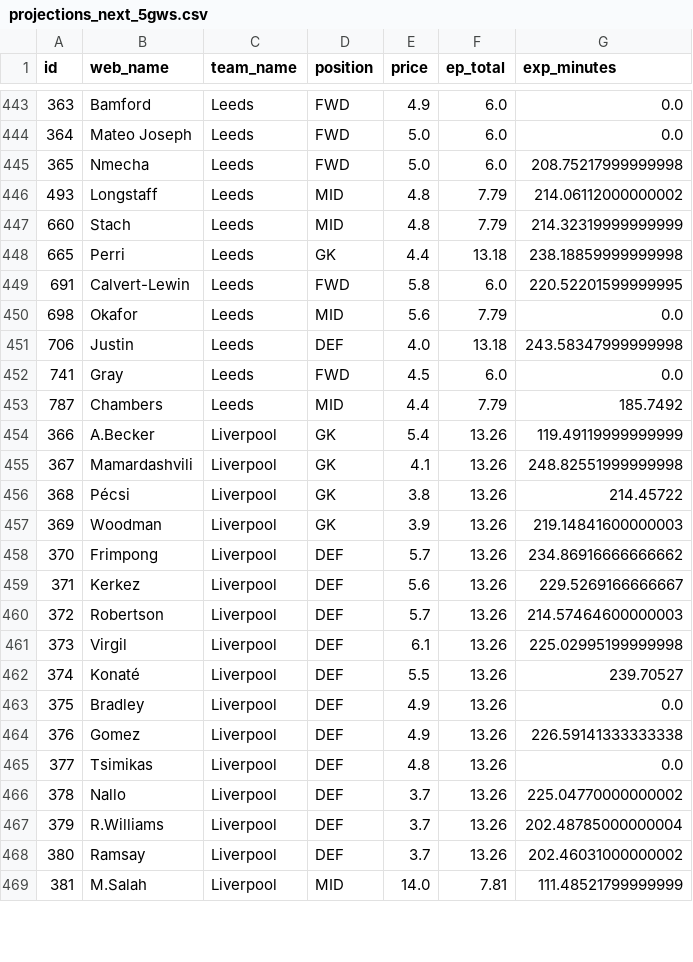
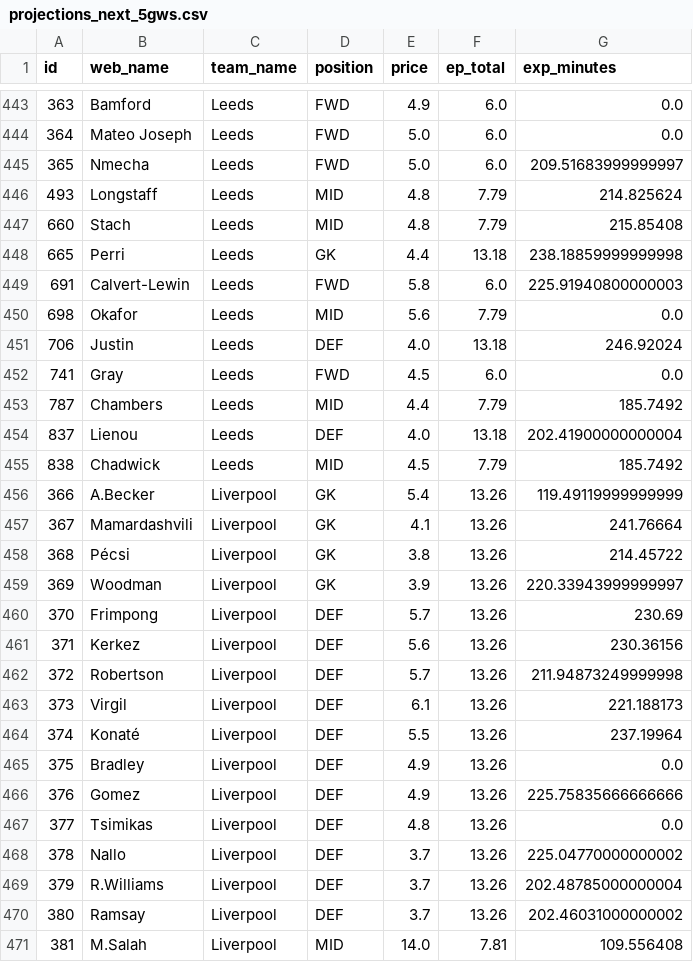
Before and after one commit to Willo-1982/fpl-analytics-advanced, a CSV file: data/cache/projections_next_5gws.csv, drawn as a sheet; only a part is shown, gaps mark what is left out; the diff covers the shown part only.

```diff
--- a/data/cache/projections_next_5gws.csv
+++ b/data/cache/projections_next_5gws.csv
@@ -444,22 +444,24 @@ id,web_name,team_name,position,price,ep_total,exp_minutes
 364,Mateo Joseph,Leeds,FWD,5.0,6.0,0.0
-365,Nmecha,Leeds,FWD,5.0,6.0,208.75217999999998
-493,Longstaff,Leeds,MID,4.8,7.79,214.06112000000002
-660,Stach,Leeds,MID,4.8,7.79,214.32319999999999
+365,Nmecha,Leeds,FWD,5.0,6.0,209.51683999999997
+493,Longstaff,Leeds,MID,4.8,7.79,214.825624
+660,Stach,Leeds,MID,4.8,7.79,215.85408
 665,Perri,Leeds,GK,4.4,13.18,238.18859999999998
-691,Calvert-Lewin,Leeds,FWD,5.8,6.0,220.52201599999995
+691,Calvert-Lewin,Leeds,FWD,5.8,6.0,225.91940800000003
 698,Okafor,Leeds,MID,5.6,7.79,0.0
-706,Justin,Leeds,DEF,4.0,13.18,243.58347999999998
+706,Justin,Leeds,DEF,4.0,13.18,246.92024
 741,Gray,Leeds,FWD,4.5,6.0,0.0
 787,Chambers,Leeds,MID,4.4,7.79,185.7492
+837,Lienou,Leeds,DEF,4.0,13.18,202.41900000000004
+838,Chadwick,Leeds,MID,4.5,7.79,185.7492
 366,A.Becker,Liverpool,GK,5.4,13.26,119.49119999999999
-367,Mamardashvili,Liverpool,GK,4.1,13.26,248.82551999999998
+367,Mamardashvili,Liverpool,GK,4.1,13.26,241.76664
 368,Pécsi,Liverpool,GK,3.8,13.26,214.45722
-369,Woodman,Liverpool,GK,3.9,13.26,219.14841600000003
-370,Frimpong,Liverpool,DEF,5.7,13.26,234.86916666666662
-371,Kerkez,Liverpool,DEF,5.6,13.26,229.5269166666667
-372,Robertson,Liverpool,DEF,5.7,13.26,214.57464600000003
-373,Virgil,Liverpool,DEF,6.1,13.26,225.02995199999998
-374,Konaté,Liverpool,DEF,5.5,13.26,239.70527
+369,Woodman,Liverpool,GK,3.9,13.26,220.33943999999997
+370,Frimpong,Liverpool,DEF,5.7,13.26,230.69
+371,Kerkez,Liverpool,DEF,5.6,13.26,230.36156
+372,Robertson,Liverpool,DEF,5.7,13.26,211.94873249999998
+373,Virgil,Liverpool,DEF,6.1,13.26,221.188173
+374,Konaté,Liverpool,DEF,5.5,13.26,237.19964
 375,Bradley,Liverpool,DEF,4.9,13.26,0.0
-376,Gomez,Liverpool,DEF,4.9,13.26,226.59141333333338
+376,Gomez,Liverpool,DEF,4.9,13.26,225.75835666666666
 377,Tsimikas,Liverpool,DEF,4.8,13.26,0.0
@@ -468,2 +470,2 @@ id,web_name,team_name,position,price,ep_total,exp_minutes
 380,Ramsay,Liverpool,DEF,3.7,13.26,202.46031000000002
-381,M.Salah,Liverpool,MID,14.0,7.81,111.48521799999999
+381,M.Salah,Liverpool,MID,14.0,7.81,109.556408
```
Also changed, not shown: 151 edited cells elsewhere in this file.
